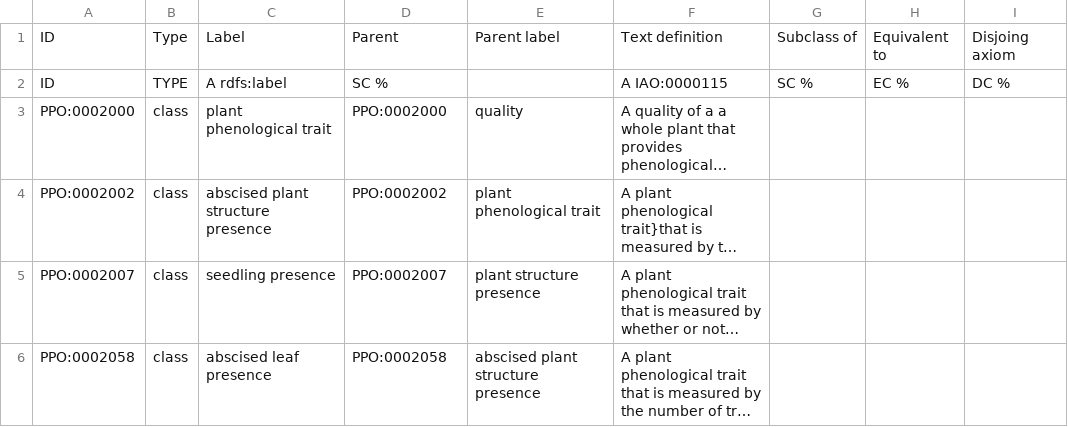
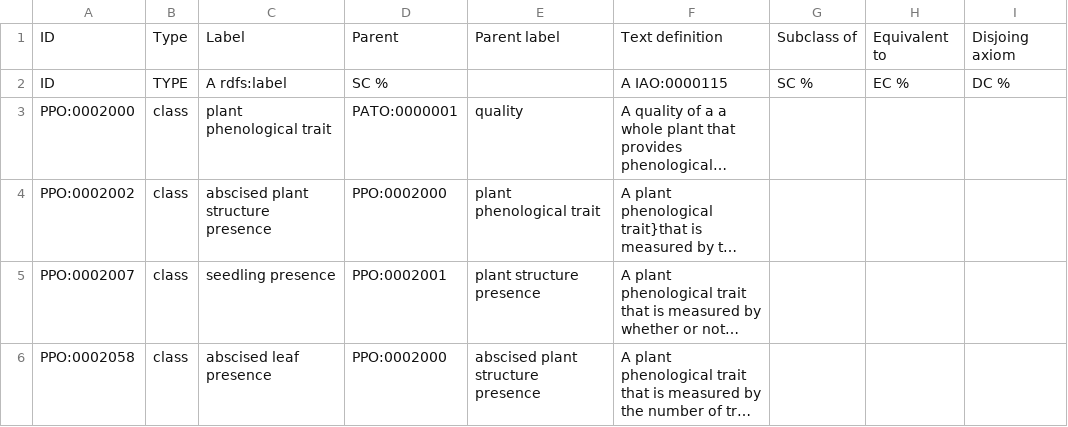
Before and after one commit to PlantPhenoOntology/ppo, a TSV file: src/templates/PPO_trait_classes.tsv, drawn as a sheet; only a part is shown; long unchanged cells end in …; the diff covers the shown part only; the diff names each change by its address in the sheet, - before the commit and + after, or states it on an @@ line.

Commit message:
updating robot templates

```diff
--- a/src/templates/PPO_trait_classes.tsv
+++ b/src/templates/PPO_trait_classes.tsv
-D3: PPO:0002000
+D3: PATO:0000001
-D4: PPO:0002002
+D4: PPO:0002000
-D5: PPO:0002007
+D5: PPO:0002001
-D6: PPO:0002058
+D6: PPO:0002000
```
Also changed, not shown: 14 edited cells elsewhere in this file, src/patterns/data/default/PPO_trait_present_classes.tsv, src/templates/PPO_plant_structures.tsv, 11 other files.
